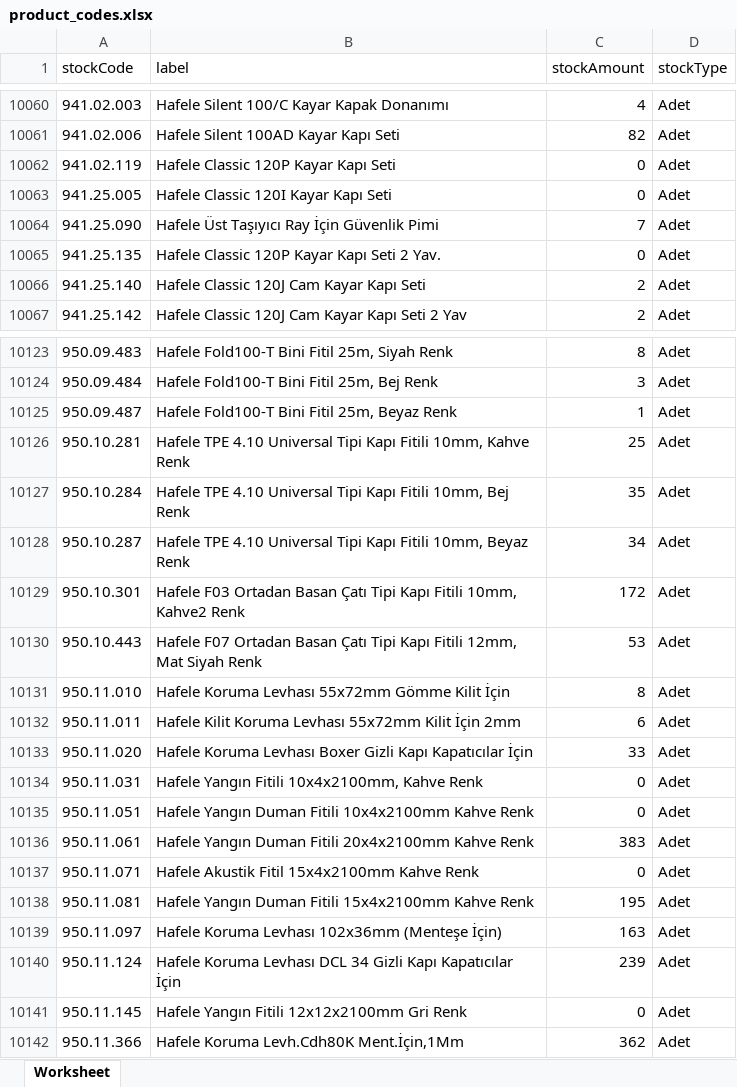
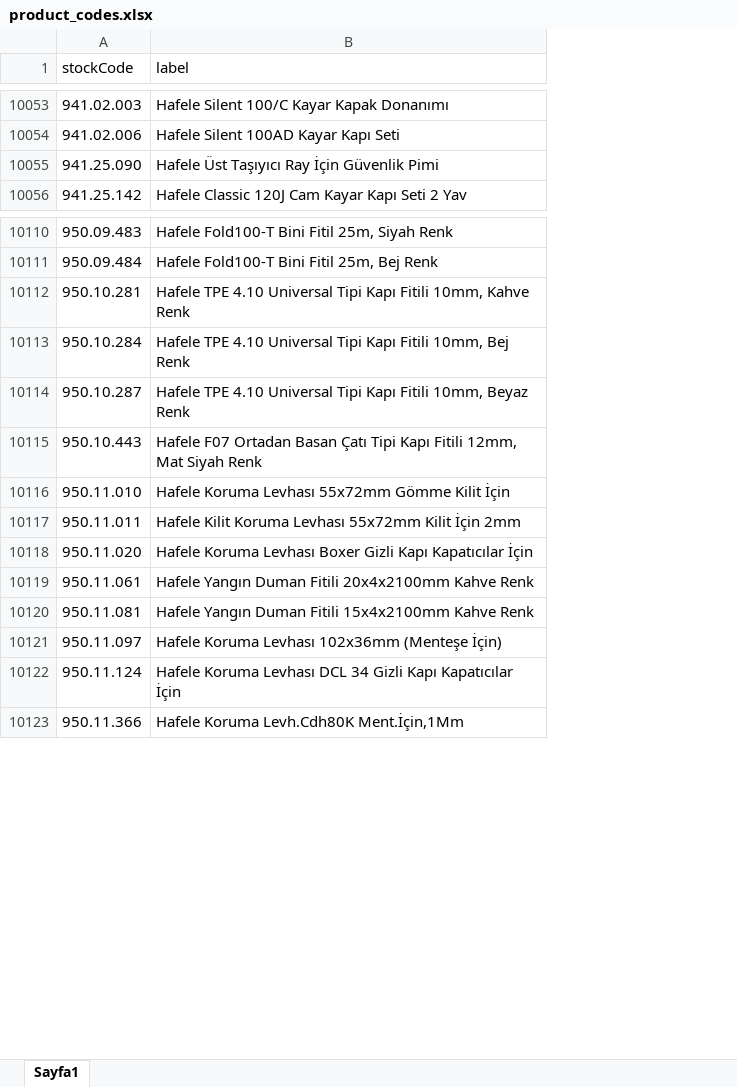
Before and after one commit to Erenco16/updatedWebScrapingProject, an Excel workbook: src/input/product_codes.xlsx, sheet Sayfa1, drawn as a sheet; only a part is shown, gaps mark what is left out; values as stored, in another font and other column widths than the file's, no cell formats; removed rows and columns are numbered as before the commit, all else as after; the diff covers the shown part only; the diff names each change by its address in the sheet, - before the commit and + after, or states it on an @@ line.

```diff
--- a/src/input/product_codes.xlsx (sheet Sayfa1)
+++ b/src/input/product_codes.xlsx (sheet Sayfa1)
-sheet tab: Worksheet
+sheet tab: Sayfa1
-column C (stockAmount), rows 10060-10061: 4 | 82; row 10064: 7; row 10067: 2; rows 10123-10124: 8 | 3; rows 10126-10128: 25 | 35 | 34; rows 10130-10133: 53 | 8 | 6 | 33; row 10136: 383; rows 10138-10140: 195 | 163 | 239; row 10142: 362
-column D (stockType), rows 10060-10061: Adet | Adet; row 10064: Adet; row 10067: Adet; rows 10123-10124: Adet | Adet; rows 10126-10128: all Adet; rows 10130-10133: all Adet; row 10136: Adet; rows 10138-10140: all Adet; row 10142: Adet
-row 10062: 941.02.119 | Hafele Classic 120P Kayar Kapı Seti | 0 | Adet
-row 10063: 941.25.005 | Hafele Classic 120I Kayar Kapı Seti | 0 | Adet
-row 10065: 941.25.135 | Hafele Classic 120P Kayar Kapı Seti 2 Yav. | 0 | Adet
-row 10066: 941.25.140 | Hafele Classic 120J Cam Kayar Kapı Seti | 2 | Adet
-row 10125: 950.09.487 | Hafele Fold100-T Bini Fitil 25m, Beyaz Renk | 1 | Adet
-row 10129: 950.10.301 | Hafele F03 Ortadan Basan Çatı Tipi Kapı Fitili 10mm, Kahve2 Renk | 172 | Adet
-row 10134: 950.11.031 | Hafele Yangın Fitili 10x4x2100mm, Kahve Renk | 0 | Adet
-row 10135: 950.11.051 | Hafele Yangın Duman Fitili 10x4x2100mm Kahve Renk | 0 | Adet
-row 10137: 950.11.071 | Hafele Akustik Fitil 15x4x2100mm Kahve Renk | 0 | Adet
-row 10141: 950.11.145 | Hafele Yangın Fitili 12x12x2100mm Gri Renk | 0 | Adet
```
Also changed, not shown: 742 added rows, 34 removed rows and 204 edited cells elsewhere in this sheet, cell formats, 1 other file.
